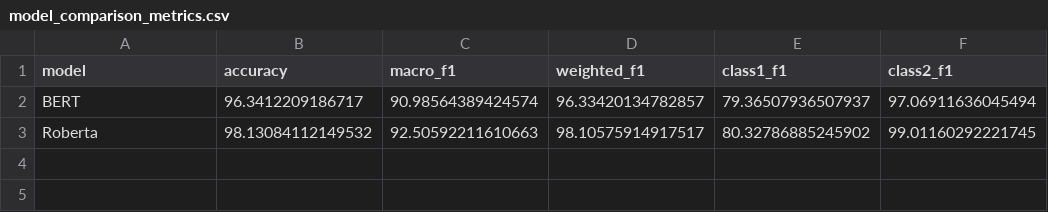
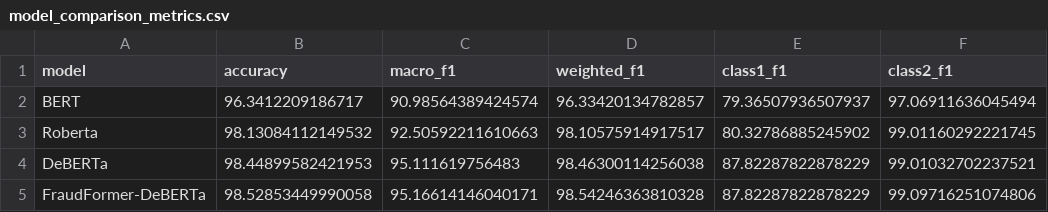
Before and after one commit to SumanTannu/FraudFormer, a CSV file: results/tables/model_comparison_metrics.csv, drawn as a sheet; the diff names each change by its address in the sheet, - before the commit and + after, or states it on an @@ line.

Commit message:
Add FraudFormer model and prediction interface

```diff
--- a/results/tables/model_comparison_metrics.csv
+++ b/results/tables/model_comparison_metrics.csv
+row 4: DeBERTa | 98.44899582421953 | 95.111619756483 | 98.46300114256038 | 87.82287822878229 | 99.01032702237521
+row 5: FraudFormer-DeBERTa | 98.52853449990058 | 95.16614146040171 | 98.54246363810328 | 87.82287822878229 | 99.09716251074806
```
Also changed, not shown: 27 other files.
